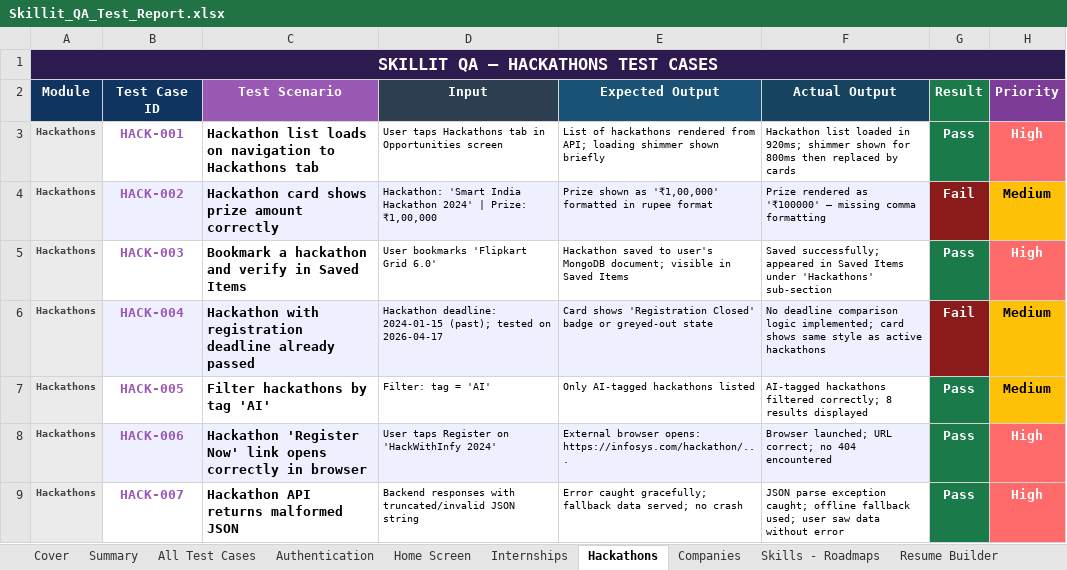
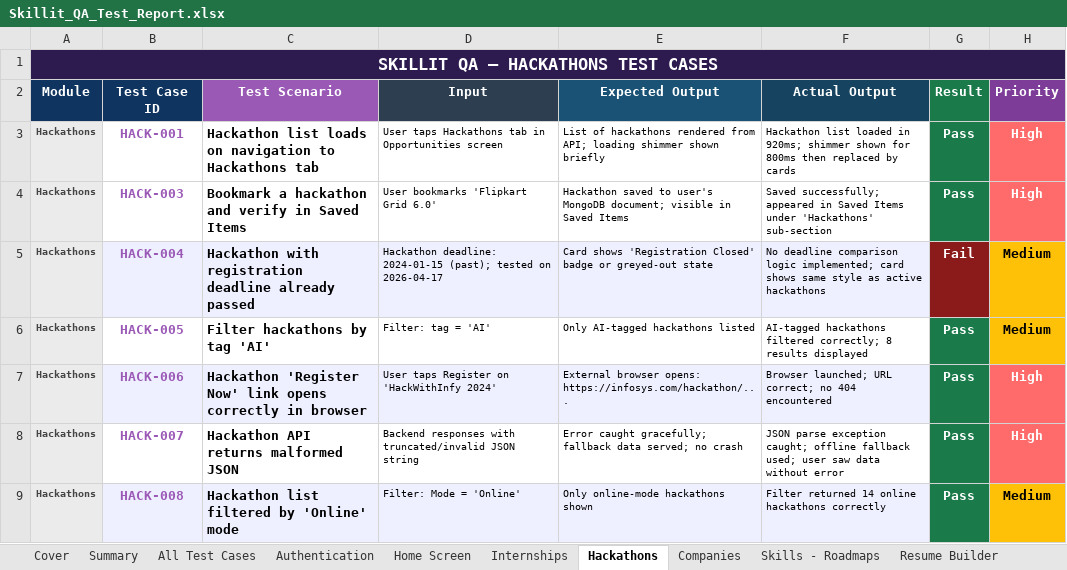
Before and after one commit to piyush-141/skillit-final, an Excel workbook: Skillit_QA_Test_Report.xlsx, sheet Hackathons, drawn as a sheet; only a part is shown; the shorter side is filled out with more unchanged rows; values as stored, in another font and other column widths than the file's, no borders; the diff names each change by its address in the sheet, - before the commit and + after, or states it on an @@ line.

```diff
--- a/Skillit_QA_Test_Report.xlsx (sheet Hackathons)
+++ b/Skillit_QA_Test_Report.xlsx (sheet Hackathons)
-row 4: Hackathons | HACK-002 | Hackathon card shows prize amount correctly | Hackathon: 'Smart India Hackathon 2024' | Prize: ₹1,00,000 | Prize shown as '₹1,00,000' formatted in rupee format | Prize rendered as '₹100000' — missing comma formatting | Fail | Medium
```
Also changed, not shown: sheet Authentication, sheet Internships, sheet Home Screen, 7 other files.
